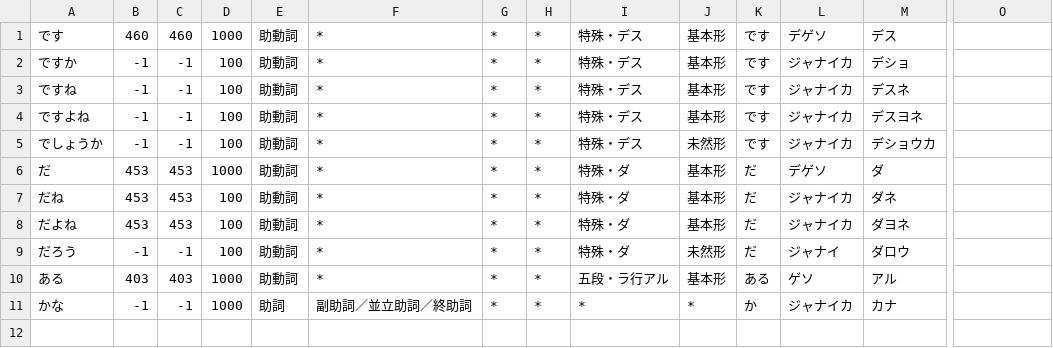
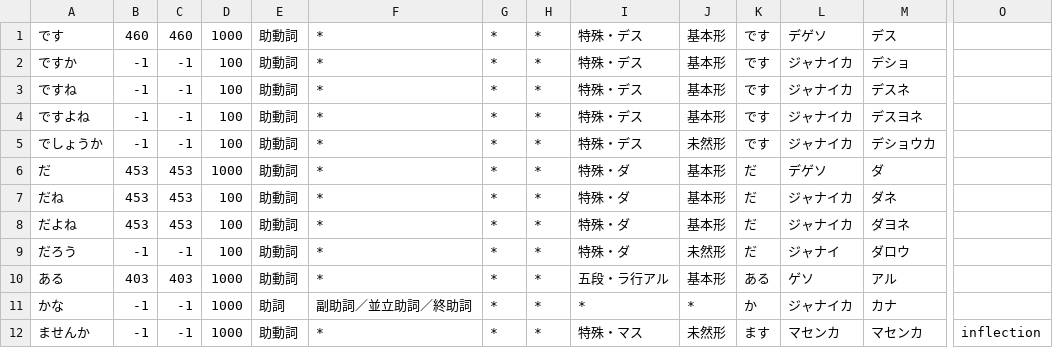
Before and after one commit to tomill/Acme-Ikamusume, a CSV file: dat/ika.csv, drawn as a sheet; only a part is shown, gaps mark what is left out; rows hold the shown columns only; the diff names each change by its address in the sheet, - before the commit and + after, or states it on an @@ line.

Commit message:
IKA inflection rule
これでいいのか？でゲソ・・・　日本語むずかしいでゲソ
というかイカ語の末尾のイカの活用がよくわからないでゲソ～！

```diff
--- a/dat/ika.csv
+++ b/dat/ika.csv
+row 12: ませんか | -1 | -1 | 1000 | 助動詞 | * | * | * | 特殊・マス | 未然形 | ます | マセンカ | マセンカ | inflection
```
Also changed, not shown: 2 other files.
